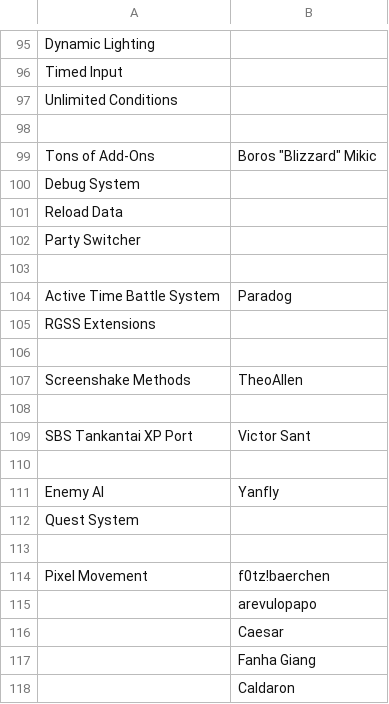
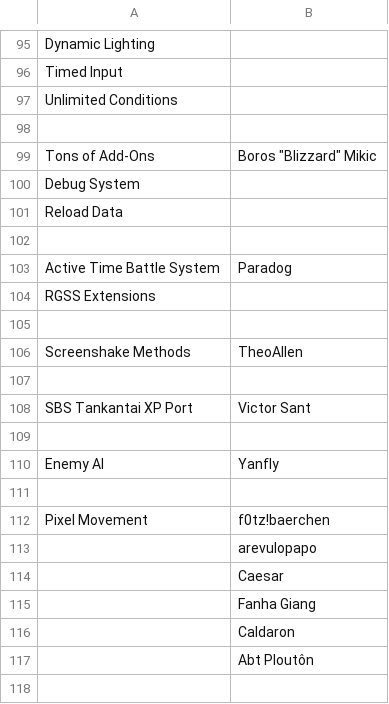
Before and after one commit to studioalemni/studioalemni.github.io, a CSV file: _data/credits.csv, drawn as a sheet; only a part is shown, gaps mark what is left out; the shorter side is filled out with more unchanged rows; the diff names each change by its address in the sheet, - before the commit and + after, or states it on an @@ line.

Commit message:
remove unused scripts from credits, ensure trailer is in presskit

```diff
--- a/_data/credits.csv
+++ b/_data/credits.csv
-row 102: Party Switcher
-row 112: Quest System
```
Also changed, not shown: 4 other files.
